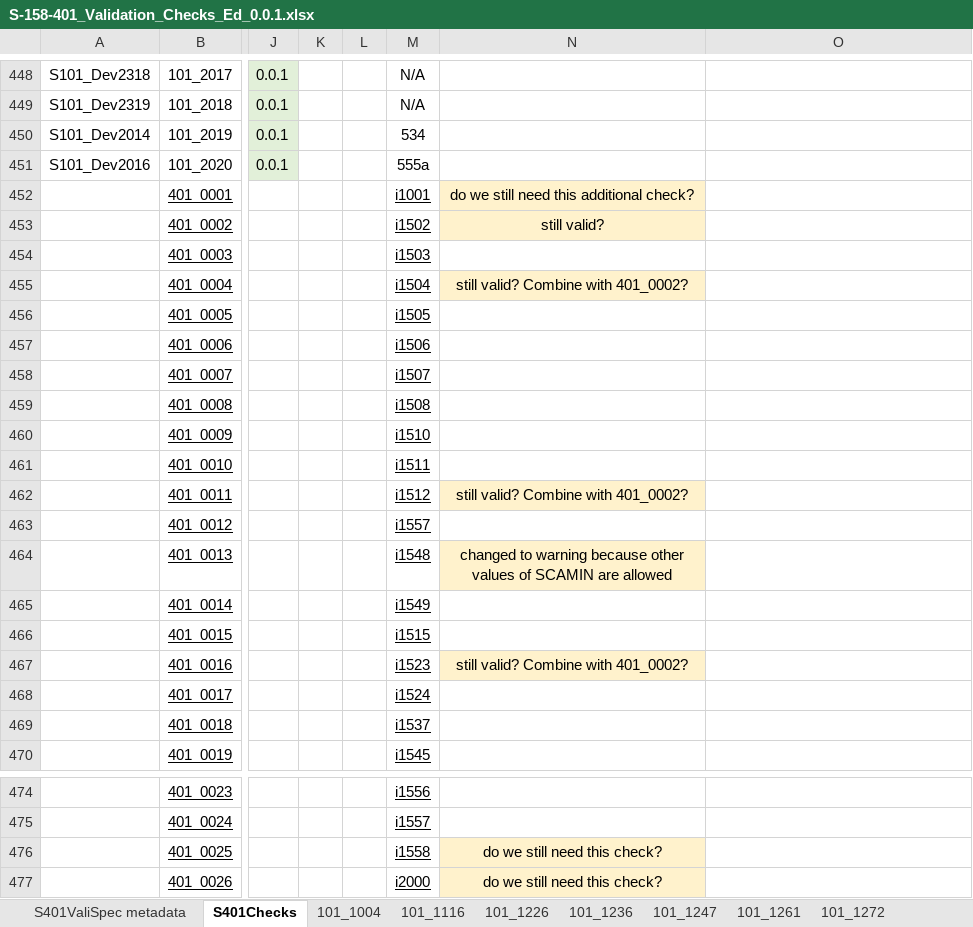
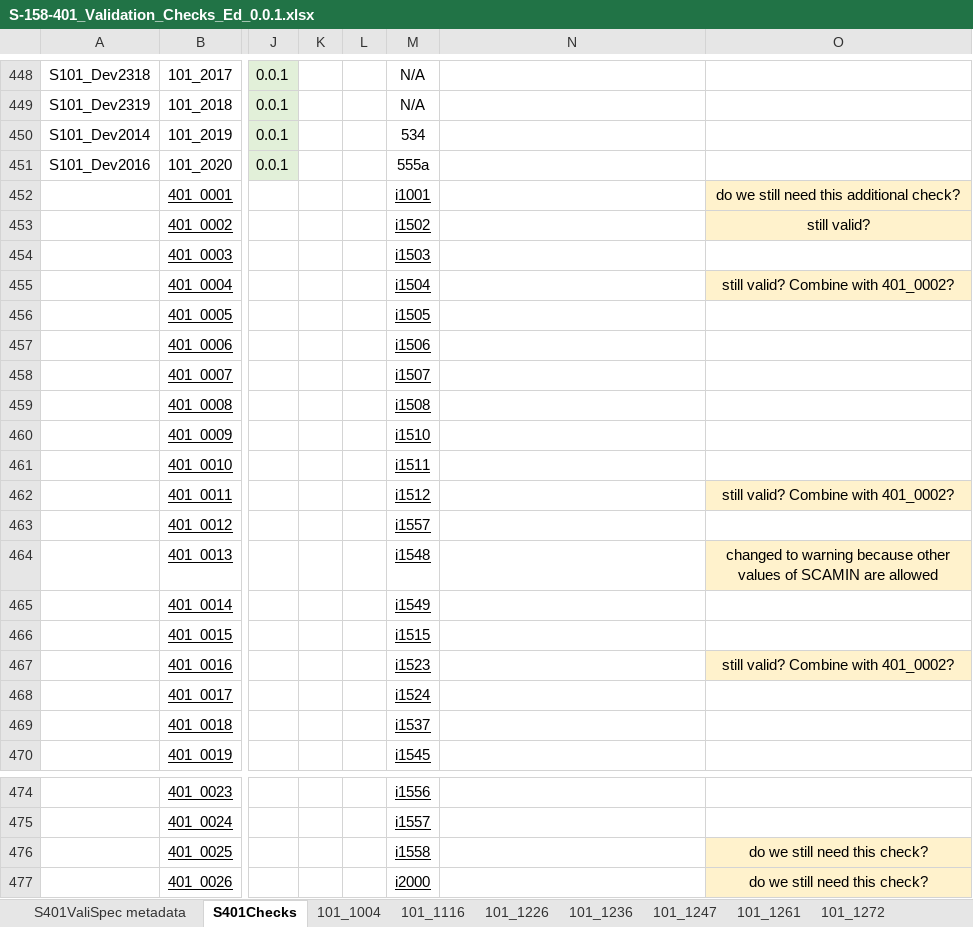
Before and after one commit to IEHG/Validation-Checks, an Excel workbook: S-158-401_Validation_Checks_Ed_0.0.1.xlsx, sheet S401Checks, drawn as a sheet; only a part is shown, gaps mark what is left out; values as stored, in another font and other column widths than the file's, no borders; the diff names each change by its address in the sheet, - before the commit and + after, or states it on an @@ line.

```diff
--- a/S-158-401_Validation_Checks_Ed_0.0.1.xlsx (sheet S401Checks)
+++ b/S-158-401_Validation_Checks_Ed_0.0.1.xlsx (sheet S401Checks)
-N452: do we still need this additional check?
+N452: (empty)
-N452:N453 fill: #FFF2CC
+N452:N453 fill: none
-O452: (empty)
+O452: do we still need this additional check?
-O452:O453 fill: none
+O452:O453 fill: #FFF2CC
-N453: still valid?
+N453: (empty)
-O453: (empty)
+O453: still valid?
-N455: still valid? Combine with 401_0002?
+N455: (empty)
-N455 fill: #FFF2CC
+N455 fill: none
-O455: (empty)
+O455: still valid? Combine with 401_0002?
-O455 fill: none
+O455 fill: #FFF2CC
-N462: still valid? Combine with 401_0002?
+N462: (empty)
-N462 fill: #FFF2CC
+N462 fill: none
-O462: (empty)
+O462: still valid? Combine with 401_0002?
-O462 fill: none
+O462 fill: #FFF2CC
-N464: changed to warning because other values of SCAMIN are allowed
+N464: (empty)
-N464 fill: #FFF2CC
+N464 fill: none
-O464: (empty)
+O464: changed to warning because other values of SCAMIN are allowed
-O464 fill: none
+O464 fill: #FFF2CC
-N467: still valid? Combine with 401_0002?
+N467: (empty)
-N467 fill: #FFF2CC
+N467 fill: none
-O467: (empty)
+O467: still valid? Combine with 401_0002?
-O467 fill: none
+O467 fill: #FFF2CC
-N476:N477: do we still need this check?
+N476:N477: (empty)
-N476:N477 fill: #FFF2CC
+N476:N477 fill: none
-O476:O477: (empty)
+O476:O477: do we still need this check?
-O476:O477 fill: none
+O476:O477 fill: #FFF2CC
```
Also changed, not shown: 1 other file.
